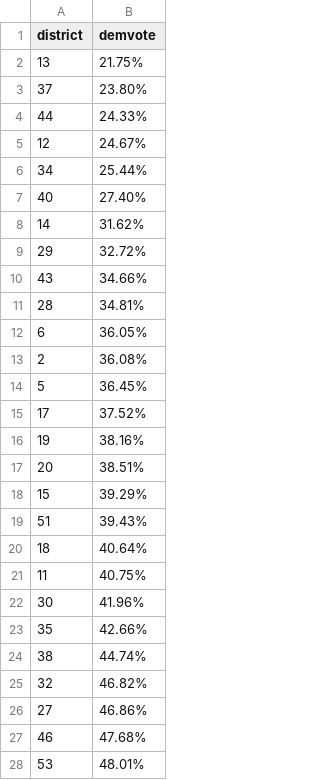
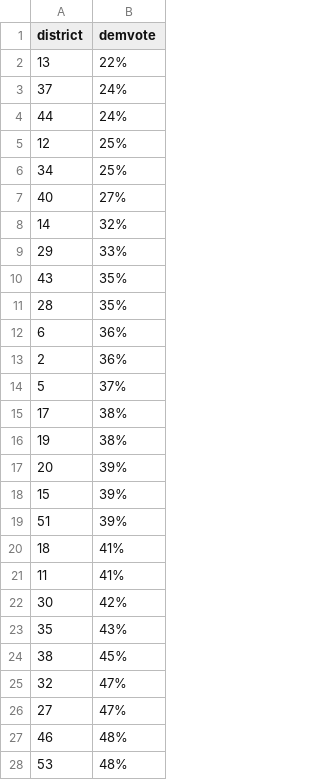
Before and after one commit to developmentseed/house-gerrymandering-2018, a CSV file: bin/in/states/california.csv, drawn as a sheet; only a part is shown; the diff covers the shown part only.

Commit message:
Update existing state, national analysis, add new states

```diff
--- a/bin/in/states/california.csv
+++ b/bin/in/states/california.csv
@@ -2,27 +2,27 @@ district,demvote
-13,21.75%
-37,23.80%
-44,24.33%
-12,24.67%
-34,25.44%
-40,27.40%
-14,31.62%
-29,32.72%
-43,34.66%
-28,34.81%
-6,36.05%
-2,36.08%
-5,36.45%
-17,37.52%
-19,38.16%
-20,38.51%
-15,39.29%
-51,39.43%
-18,40.64%
-11,40.75%
-30,41.96%
-35,42.66%
-38,44.74%
-32,46.82%
-27,46.86%
-46,47.68%
-53,48.01%
+13,22%,,,,,,
+37,24%,,,,,,
+44,24%,,,,,,
+12,25%,,,,,,
+34,25%,,,,,,
+40,27%,,,,,,
+14,32%,,,,,,
+29,33%,,,,,,
+43,35%,,,,,,
+28,35%,,,,,,
+6,36%,,,,,,
+2,36%,,,,,,
+5,37%,,,,,,
+17,38%,,,,,,
+19,38%,,,,,,
+20,39%,,,,,,
+15,39%,,,,,,
+51,39%,,,,,,
+18,41%,,,,,,
+11,41%,,,,,,
+30,42%,,,,,,
+35,43%,,,,,,
+38,45%,,,,,,
+32,47%,,,,,,
+27,47%,,,,,,
+46,48%,,,,,,
+53,48%,,,,,,
```
Also changed, not shown: 26 edited cells elsewhere in this file, bin/in/national-swing-vote-analysis.csv, bin/in/states/florida.csv, 41 other files.
